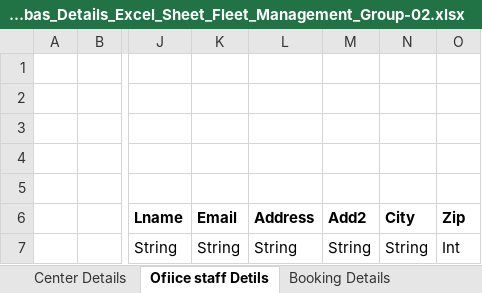
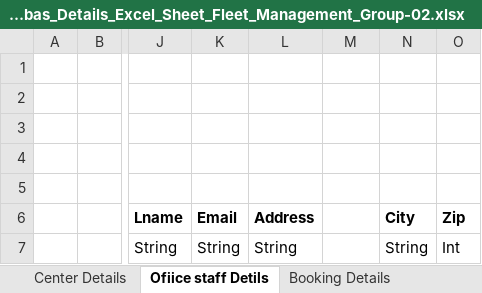
Before and after one commit to sagarnarkhede/Group_2_Fleet_Managment, an Excel workbook: Database/Rahul/Finalise_Databas_Details_Excel_Sheet_Fleet_Management_Group-02.xlsx, sheet Ofiice staff Detils, drawn as a sheet; only a part is shown, gaps mark what is left out; values as stored, in another font and other column widths than the file's, no borders; the diff names each change by its address in the sheet, - before the commit and + after, or states it on an @@ line.

```diff
--- a/Database/Rahul/Finalise_Databas_Details_Excel_Sheet_Fleet_Management_Group-02.xlsx (sheet Ofiice staff Detils)
+++ b/Database/Rahul/Finalise_Databas_Details_Excel_Sheet_Fleet_Management_Group-02.xlsx (sheet Ofiice staff Detils)
-M6: Add2
+M6: (empty)
-M7: String
+M7: (empty)
```
Also changed, not shown: sheet Center Details.
